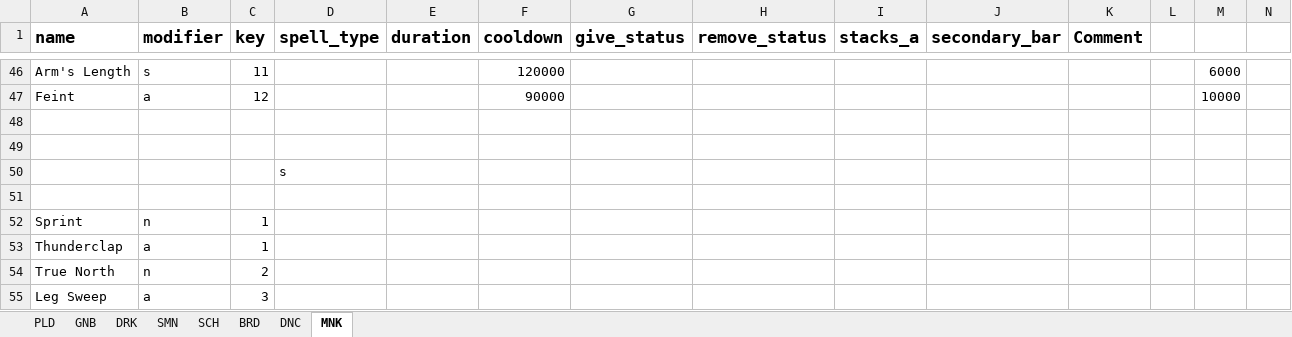
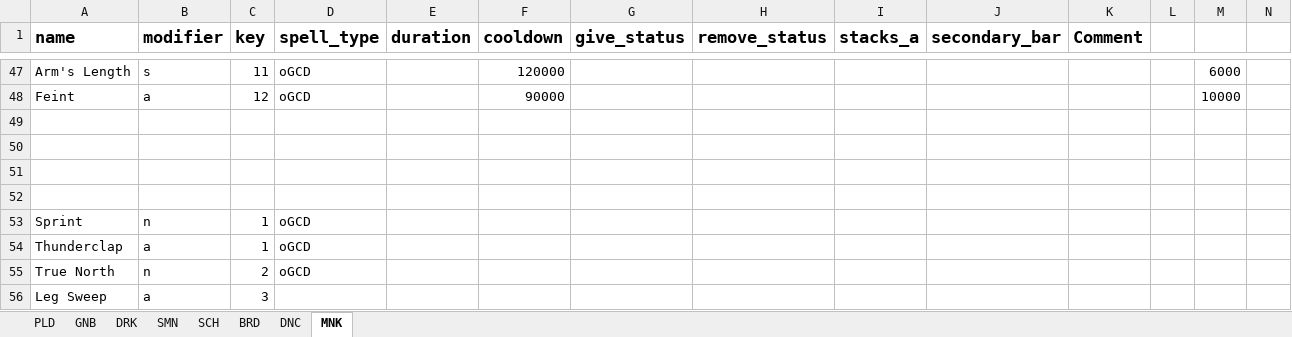
Before and after one commit to powy/lavender-moogle, an Excel workbook: lavender_moogle/moogle_spell_list.xlsx, sheet MNK, drawn as a sheet; only a part is shown, gaps mark what is left out; values as stored, in another font and other column widths than the file's, no borders; removed rows and columns are numbered as before the commit, all else as after; the diff covers the shown part only; the diff names each change by its address in the sheet, - before the commit and + after, or states it on an @@ line.

```diff
--- a/lavender_moogle/moogle_spell_list.xlsx (sheet MNK)
+++ b/lavender_moogle/moogle_spell_list.xlsx (sheet MNK)
-D47:D48 (spell_type): (empty)
+D47:D48 (spell_type): oGCD
-row 50:  |  |  | s
+row 52: (empty)
-D53:D55 (spell_type): (empty)
+D53:D55 (spell_type): oGCD
```
Also changed, not shown: 1 added row and 22 edited cells elsewhere in this sheet, sheet DNC, 3 other files.
